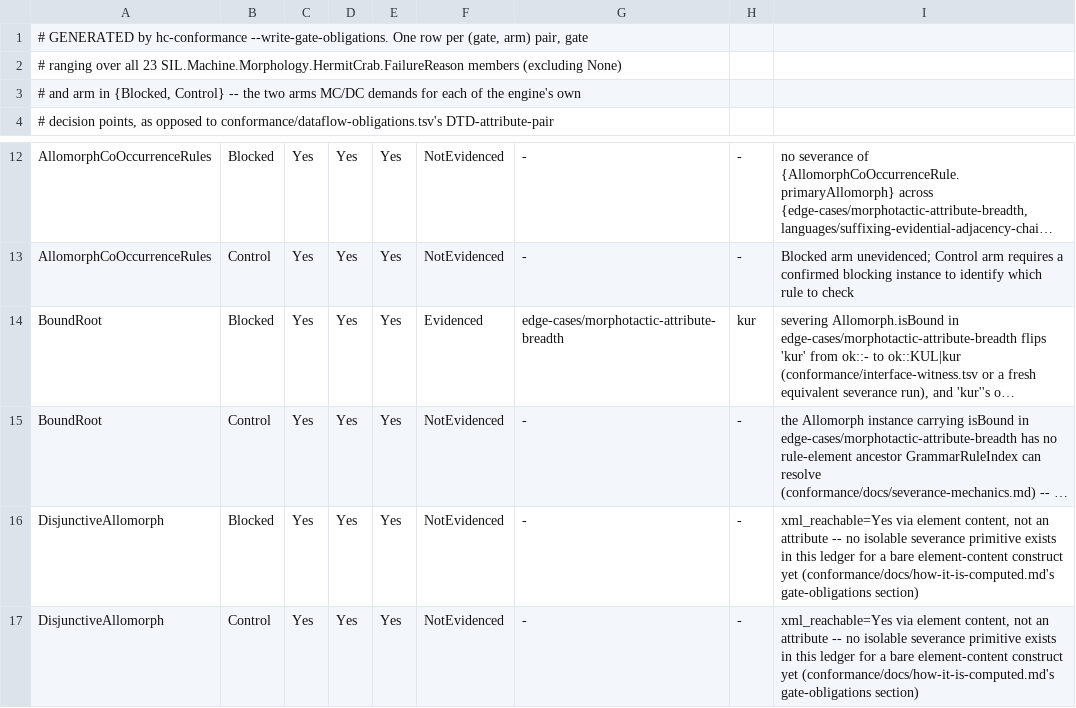
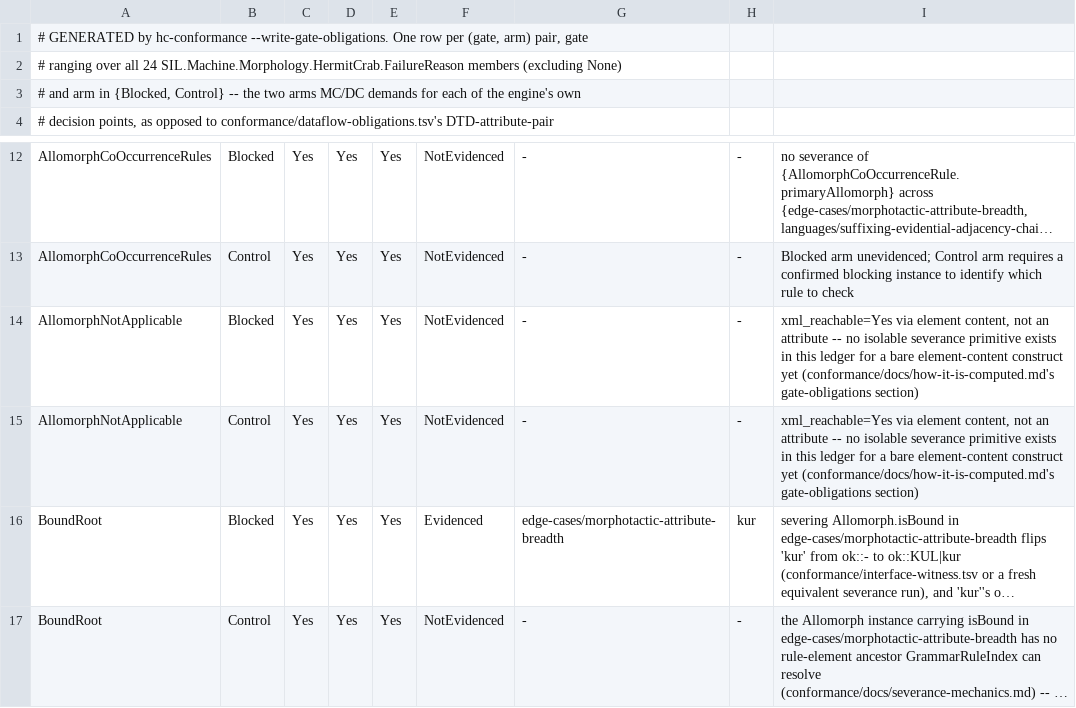
Before and after one commit to sillsdev/machine, a TSV file: conformance/gate-obligations.tsv, drawn as a sheet; only a part is shown, gaps mark what is left out; the shorter side is filled out with more unchanged rows; long unchanged cells end in …; the diff names each change by its address in the sheet, - before the commit and + after, or states it on an @@ line.

```diff
--- a/conformance/gate-obligations.tsv
+++ b/conformance/gate-obligations.tsv
-A2: …over all 23 SIL.Machine.Morphology.HermitCrab.FailureReason members…
+A2: …over all 24 SIL.Machine.Morphology.HermitCrab.FailureReason members…
+row 14: AllomorphNotApplicable | Blocked | Yes | Yes | Yes | NotEvidenced | - | - | xml_reachable=Yes via element content, not an attribute -- no isolable severance primitive exists in this ledger for a bare element-content construct yet (conformance/docs/how-it-is-computed.md's gate-obligations section)
+row 15: AllomorphNotApplicable | Control | Yes | Yes | Yes | NotEvidenced | - | - | xml_reachable=Yes via element content, not an attribute -- no isolable severance primitive exists in this ledger for a bare element-content construct yet (conformance/docs/how-it-is-computed.md's gate-obligations section)
```
Also changed, not shown: conformance/fieldworks-producibility.tsv, 7 other files.
